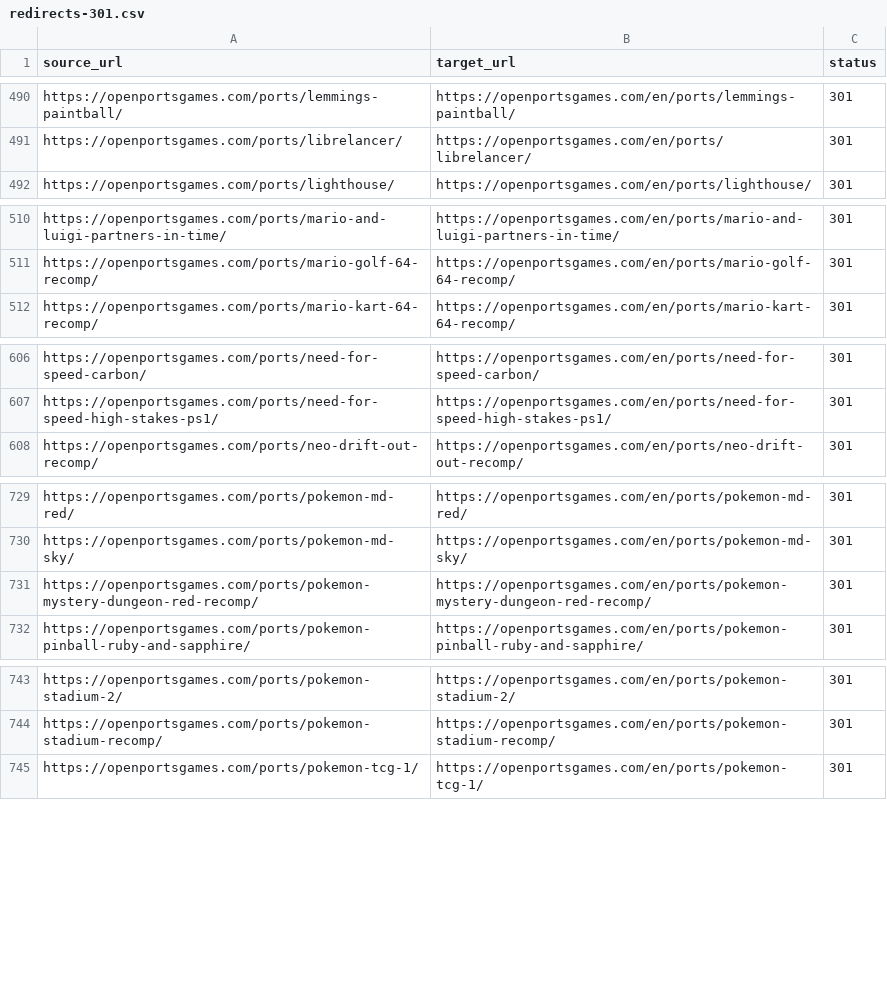
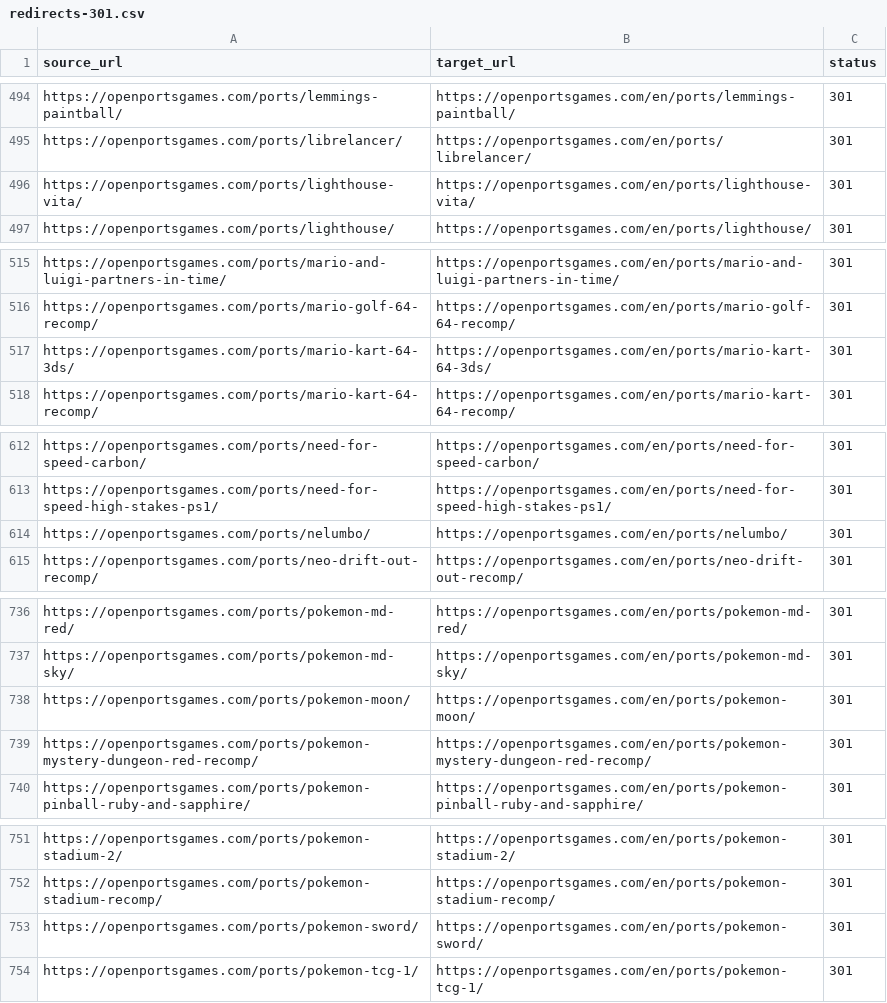
Before and after one commit to Kymie131/openportsgames, a CSV file: docs/redirects-301.csv, drawn as a sheet; only a part is shown, gaps mark what is left out; the diff covers the shown part only; the diff names each change by its address in the sheet, - before the commit and + after, or states it on an @@ line.

Commit message:
fix(content): normalize port slugs with Unicode NFD and add 301 redirects
Slugs were built by replacing every non [a-z0-9] run with a hyphen without
first decomposing Unicode, so accented titles produced stray hyphens such as
pok-mon-sword or fushigi-no-dungeon-f-rai. Add slugify() (NFD + diacritics
stripped) and regenerate the six affected slugs (pokemon-sword/moon/black-2,
jpn-pokemon-blue, okamiden, fushigi-...-furai-...). Ship the old -> new 301
map in docs/redirects-slugs.csv and document it in docs/DEPLOYMENT.md.

```diff
--- a/docs/redirects-301.csv
+++ b/docs/redirects-301.csv
+row 496: https://openportsgames.com/ports/lighthouse-vita/ | https://openportsgames.com/en/ports/lighthouse-vita/ | 301
+row 517: https://openportsgames.com/ports/mario-kart-64-3ds/ | https://openportsgames.com/en/ports/mario-kart-64-3ds/ | 301
+row 614: https://openportsgames.com/ports/nelumbo/ | https://openportsgames.com/en/ports/nelumbo/ | 301
+row 738: https://openportsgames.com/ports/pokemon-moon/ | https://openportsgames.com/en/ports/pokemon-moon/ | 301
+row 753: https://openportsgames.com/ports/pokemon-sword/ | https://openportsgames.com/en/ports/pokemon-sword/ | 301
```
Also changed, not shown: 16 added rows, 4 removed rows and 4 edited cells elsewhere in this file, 12 other files.
